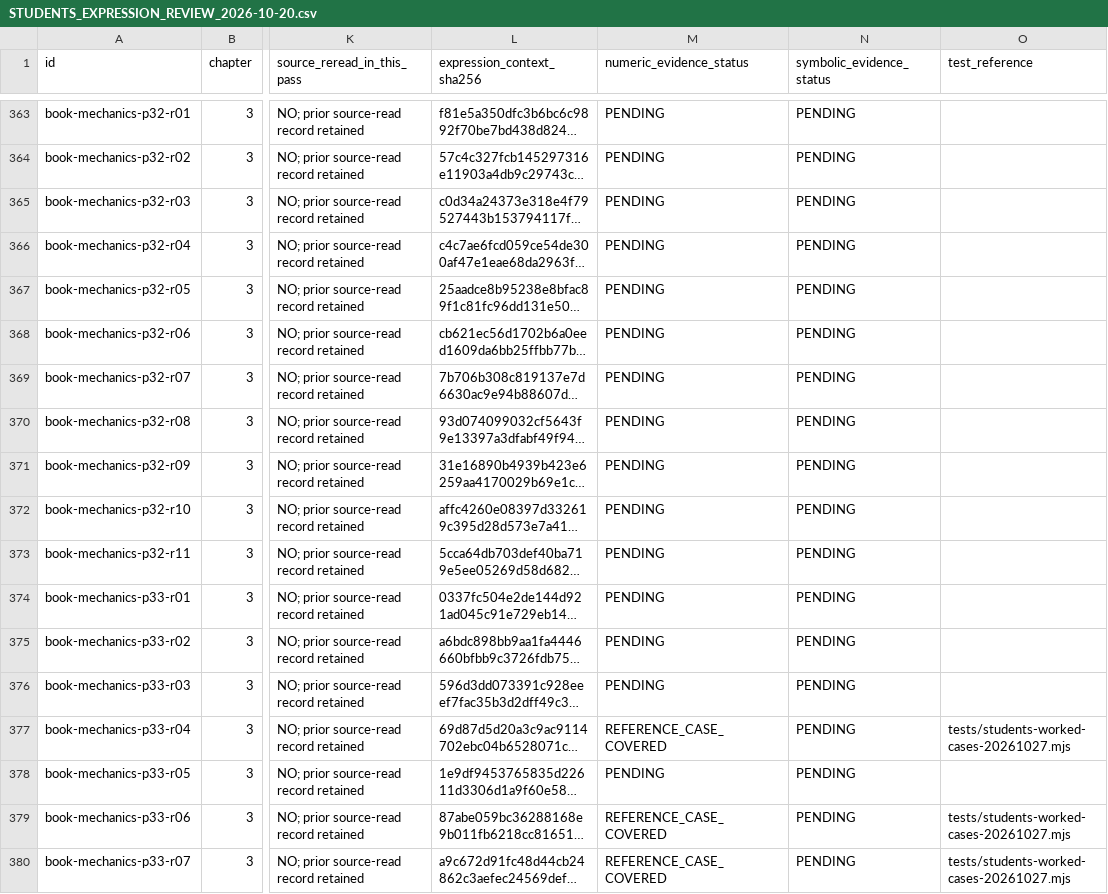
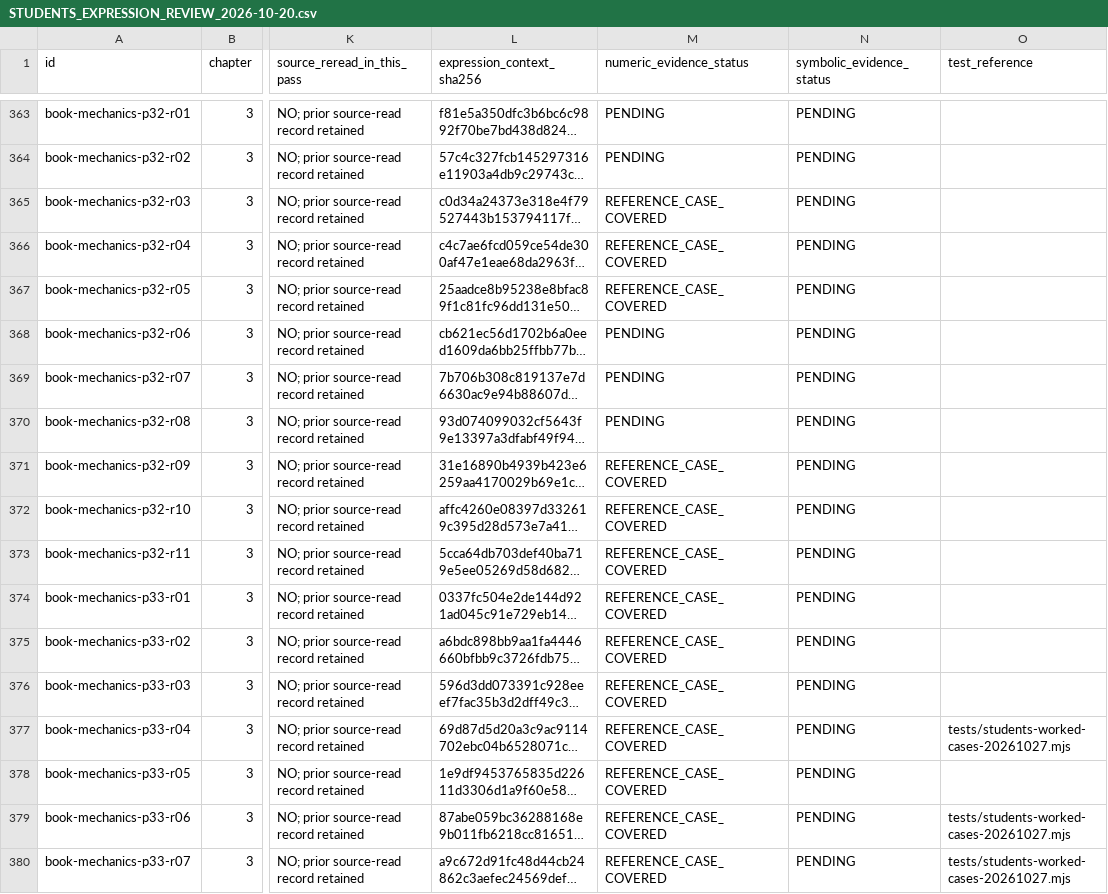
Before and after one commit to tmwalterfang-del/marine-tools, a CSV file: docs/STUDENTS_EXPRESSION_REVIEW_2026-10-20.csv, drawn as a sheet; only a part is shown, gaps mark what is left out; long unchanged cells end in …; the diff names each change by its address in the sheet, - before the commit and + after, or states it on an @@ line.

```diff
--- a/docs/STUDENTS_EXPRESSION_REVIEW_2026-10-20.csv
+++ b/docs/STUDENTS_EXPRESSION_REVIEW_2026-10-20.csv
-M365:M367 (numeric_evidence_status): PENDING
+M365:M367 (numeric_evidence_status): REFERENCE_CASE_COVERED
-M371:M376 (numeric_evidence_status): PENDING
+M371:M376 (numeric_evidence_status): REFERENCE_CASE_COVERED
-M378 (numeric_evidence_status): PENDING
+M378 (numeric_evidence_status): REFERENCE_CASE_COVERED
```
Also changed, not shown: docs/STUDENTS_REVIEW_FOLLOWUP_2026-10-27.csv, 11 other files.
